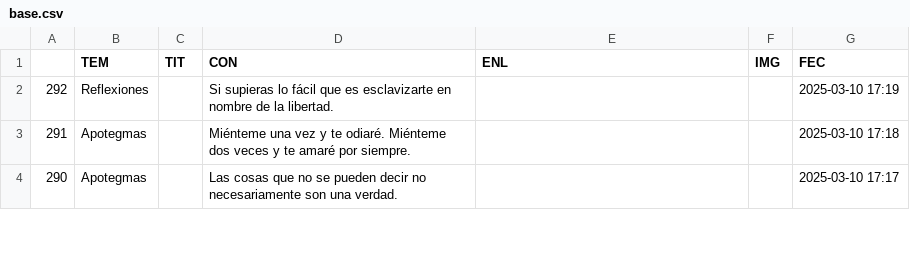
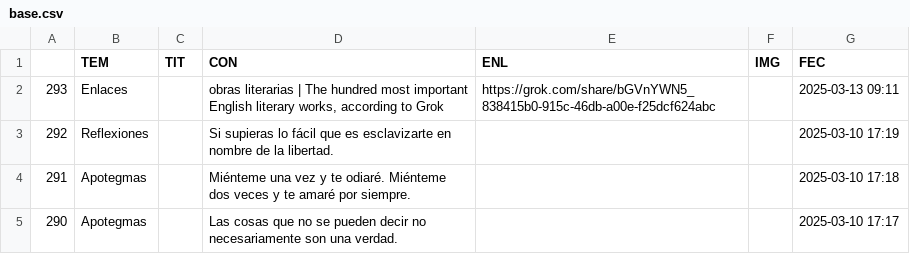
Before and after one commit to jucardus/jucardus.github.io, a CSV file: base.csv, drawn as a sheet; only a part is shown.

Commit message:
Last Sync: 2025-03-13 14:15:29 (Mobile)

```diff
--- a/base.csv
+++ b/base.csv
@@ -1,2 +1,3 @@
 ,TEM,TIT,CON,ENL,IMG,FEC
+293,Enlaces,,"obras literarias | The hundred most important English literary works, according to Grok",https://grok.com/share/bGVnYWN5_838415b0-915c-46db-a00e-f25dcf624abc,,2025-03-13 09:11
 292,Reflexiones,,Si supieras lo fácil que es esclavizarte en nombre de la libertad.,,,2025-03-10 17:19
```
